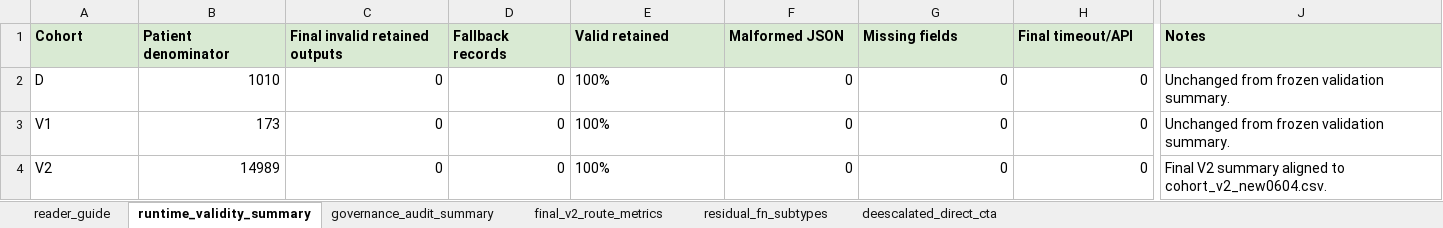
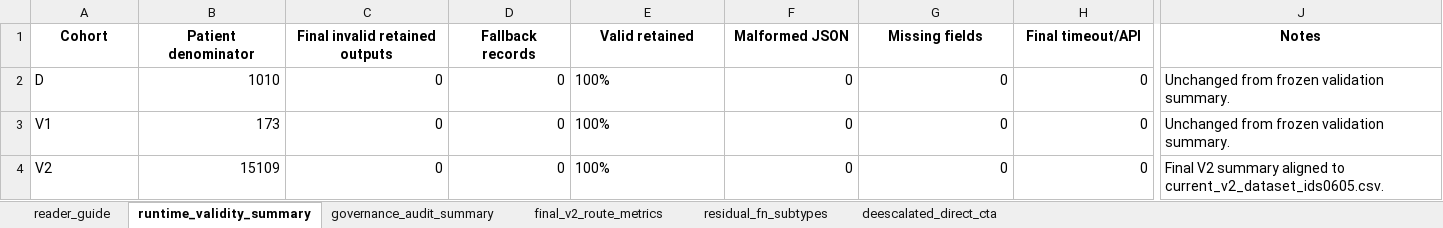
Before and after one commit to gllary/AD-multi-agent, an Excel workbook: supplementary_data_2_runtime_governance_trace_logs.xlsx, sheet runtime_validity_summary, drawn as a sheet; only a part is shown, gaps mark what is left out; values as stored, in another font and other column widths than the file's, no borders; the diff covers the shown part only; the diff names each change by its address in the sheet, - before the commit and + after, or states it on an @@ line.

```diff
--- a/supplementary_data_2_runtime_governance_trace_logs.xlsx (sheet runtime_validity_summary)
+++ b/supplementary_data_2_runtime_governance_trace_logs.xlsx (sheet runtime_validity_summary)
@@ A1:J1 fill: #D9EAD3 → none, alignment: left → center @@
-B4 (Patient denominator): 14989
+B4 (Patient denominator): 15109
-J4 (Notes): …aligned to cohort_v2_new0604.csv.
+J4 (Notes): …aligned to current_v2_dataset_ids0605.csv.
```
Also changed, not shown: cell formats elsewhere in this sheet, sheet final_v2_route_metrics, sheet residual_fn_subtypes, sheet governance_audit_summary, sheet deescalated_direct_cta, sheet reader_guide, supplementary_data_1_full_performance_metrics_bootstrap_paired_contrasts.xlsx, 1 other file.
